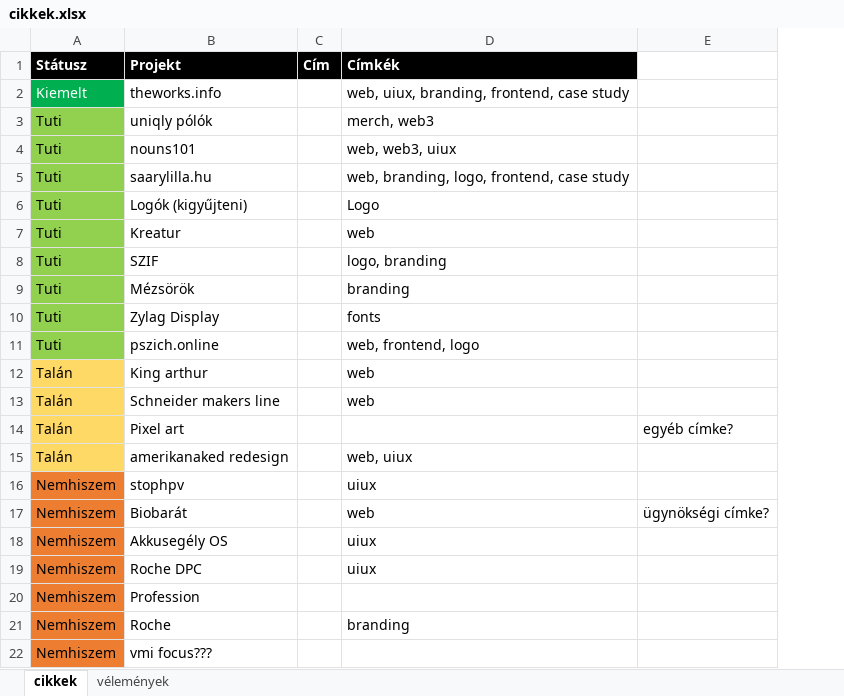
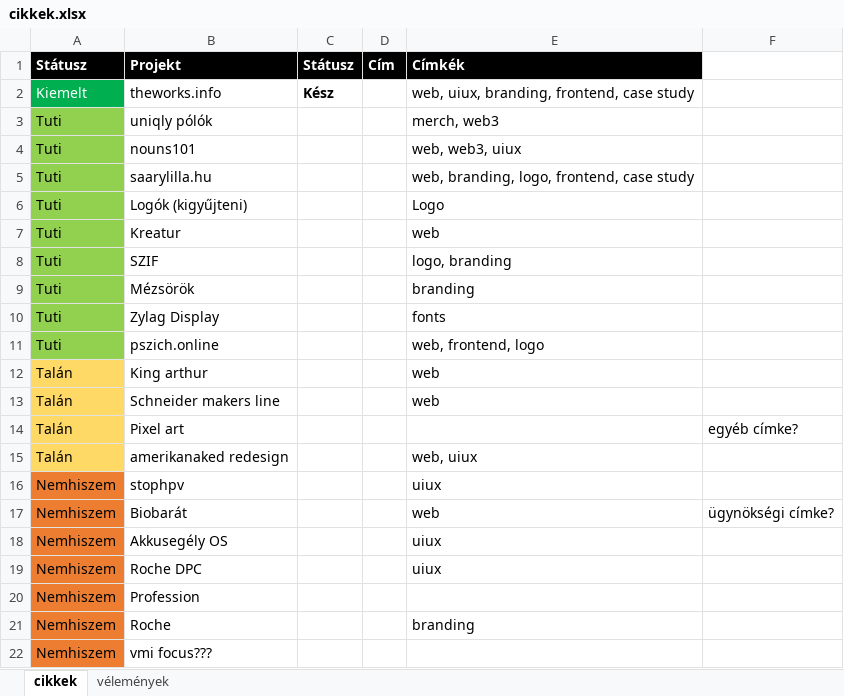
Before and after one commit to lilnoun1112/zylag, an Excel workbook: src/cikkek.xlsx, sheet cikkek, drawn as a sheet; values as stored, in another font and other column widths than the file's, no borders; the diff names each change by its address in the sheet, - before the commit and + after, or states it on an @@ line.

```diff
--- a/src/cikkek.xlsx (sheet cikkek)
+++ b/src/cikkek.xlsx (sheet cikkek)
+column C (Státusz), row 2: Kész
```
Also changed, not shown: sheet vélemények, 6 other files.
